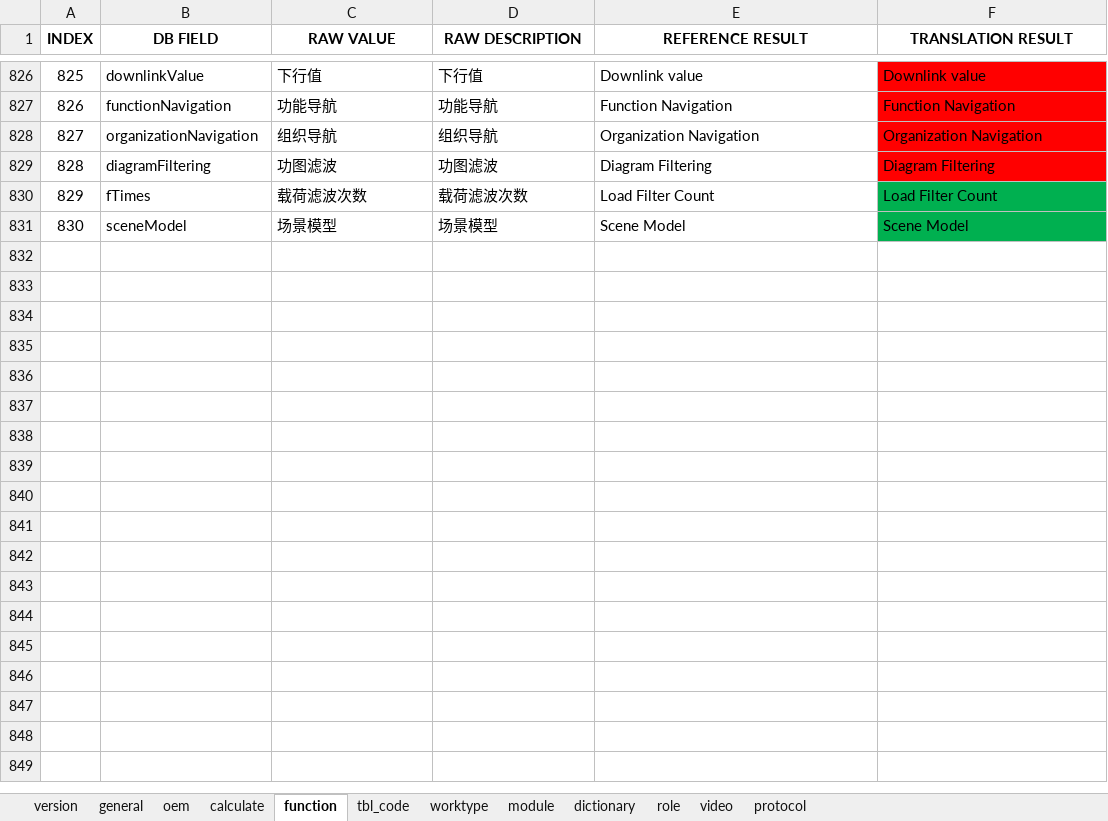
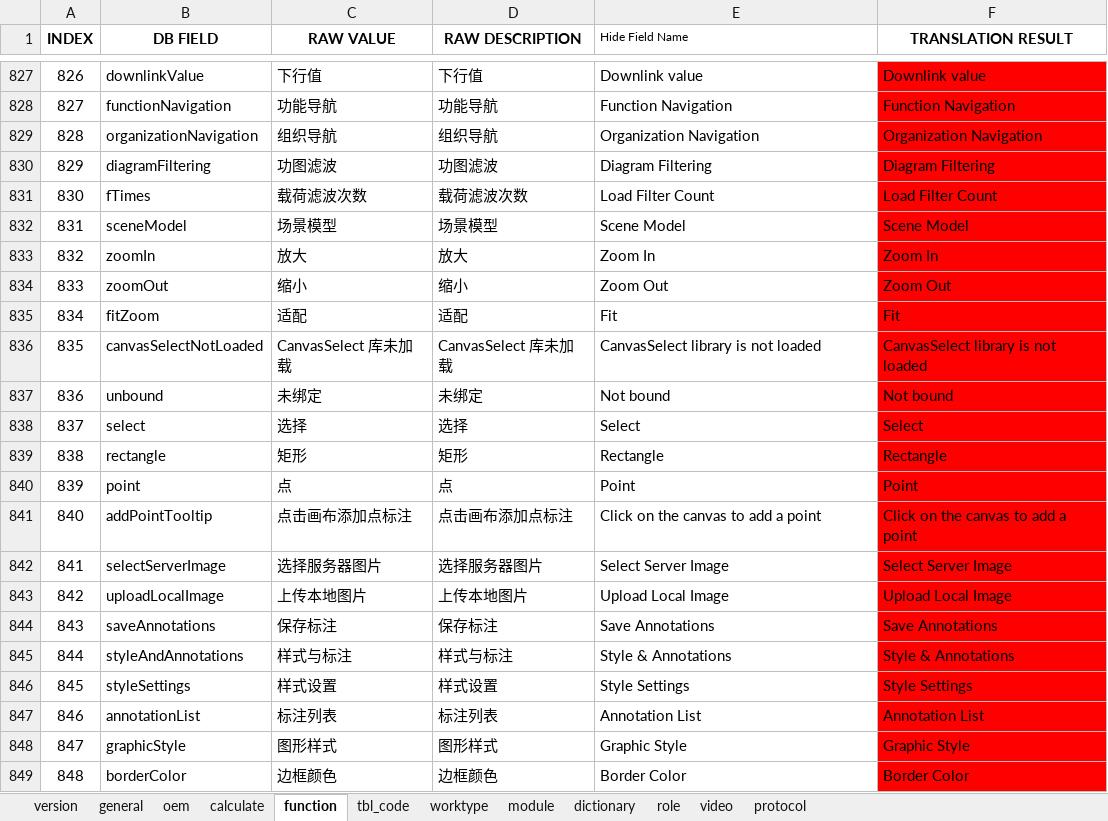
Before and after one commit to cosog/ap, an Excel workbook: WebRoot/oem/cnooc/locale/locale-en.xlsx, sheet function, drawn as a sheet; only a part is shown, gaps mark what is left out; values as stored, in another font and other column widths than the file's, no borders; addresses are those after the commit; the diff covers the shown part only; the diff names each change by its address in the sheet, - before the commit and + after, or states it on an @@ line.

```diff
--- a/WebRoot/oem/cnooc/locale/locale-en.xlsx (sheet function)
+++ b/WebRoot/oem/cnooc/locale/locale-en.xlsx (sheet function)
-E1: REFERENCE RESULT
+E1: Hide Field Name
@@ E1 bold: on → off, text size: smaller, alignment: center → left @@
@@ column A (INDEX) renumbered between rows 824 and 832 @@
-F831:F832 fill: #00B050
+F831:F832 fill: #FF0000
+row 833: 832 | zoomIn | 放大 | 放大 | Zoom In | Zoom In
+row 834: 833 | zoomOut | 缩小 | 缩小 | Zoom Out | Zoom Out
+row 835: 834 | fitZoom | 适配 | 适配 | Fit | Fit
+row 836: 835 | canvasSelectNotLoaded | CanvasSelect 库未加载 | CanvasSelect 库未加载 | CanvasSelect library is not loaded | CanvasSelect library is not loaded
+row 837: 836 | unbound | 未绑定 | 未绑定 | Not bound | Not bound
+row 838: 837 | select | 选择 | 选择 | Select | Select
+row 839: 838 | rectangle | 矩形 | 矩形 | Rectangle | Rectangle
+row 840: 839 | point | 点 | 点 | Point | Point
+row 841: 840 | addPointTooltip | 点击画布添加点标注 | 点击画布添加点标注 | Click on the canvas to add a point | Click on the canvas to add a point
+row 842: 841 | selectServerImage | 选择服务器图片 | 选择服务器图片 | Select Server Image | Select Server Image
+row 843: 842 | uploadLocalImage | 上传本地图片 | 上传本地图片 | Upload Local Image | Upload Local Image
+row 844: 843 | saveAnnotations | 保存标注 | 保存标注 | Save Annotations | Save Annotations
+row 845: 844 | styleAndAnnotations | 样式与标注 | 样式与标注 | Style & Annotations | Style & Annotations
+row 846: 845 | styleSettings | 样式设置 | 样式设置 | Style Settings | Style Settings
+row 847: 846 | annotationList | 标注列表 | 标注列表 | Annotation List | Annotation List
+row 848: 847 | graphicStyle | 图形样式 | 图形样式 | Graphic Style | Graphic Style
+row 849: 848 | borderColor | 边框颜色 | 边框颜色 | Border Color | Border Color
```
Also changed, not shown: 46 added rows elsewhere in this sheet, WebRoot/oem/cnpc/locale/locale-en.xlsx, WebRoot/oem/ycdj/locale/locale-en.xlsx, 41 other files.
